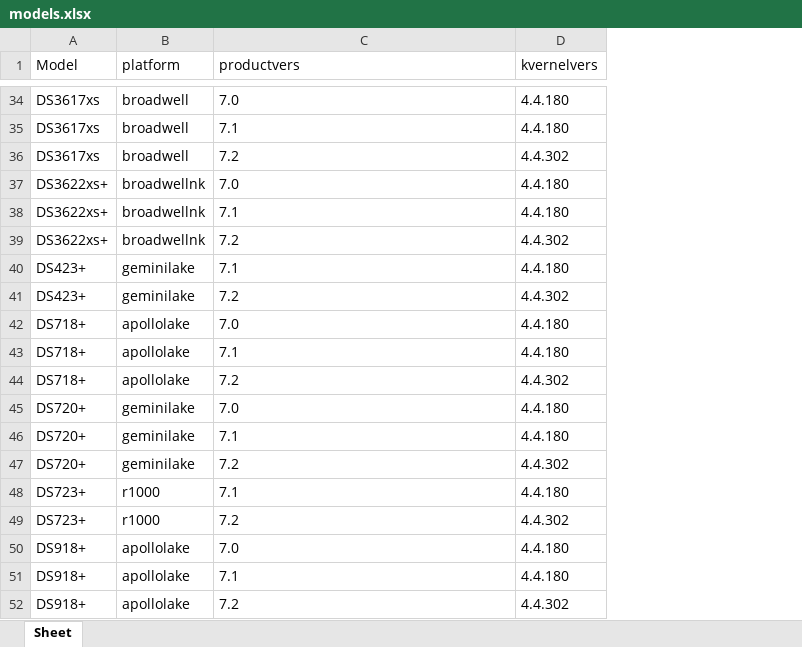
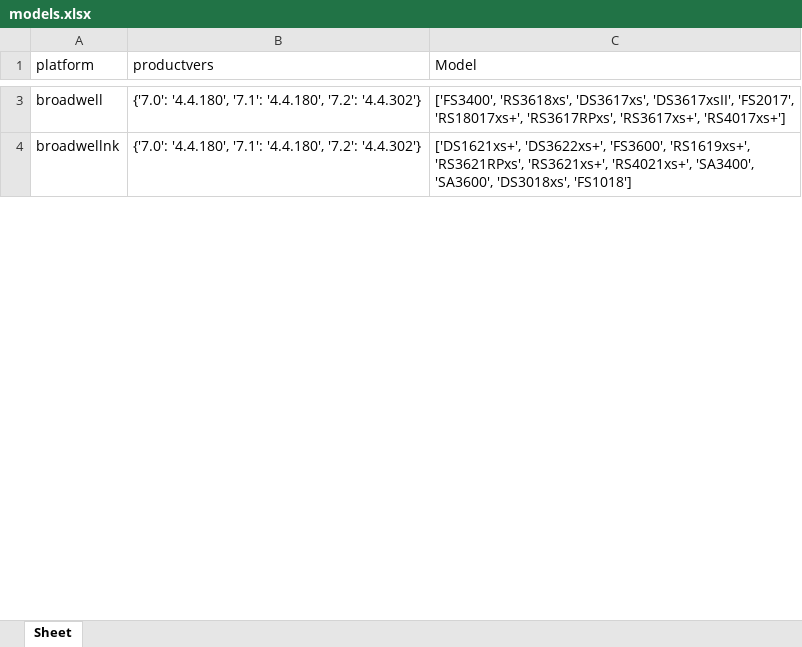
Before and after one commit to RROrg/rr, an Excel workbook: docs/models.xlsx, sheet Sheet, drawn as a sheet; only a part is shown, gaps mark what is left out; values as stored, in another font and other column widths than the file's, no borders; removed rows and columns are numbered as before the commit, all else as after; the diff covers the shown part only; the diff names each change by its address in the sheet, - before the commit and + after, or states it on an @@ line.

```diff
--- a/docs/models.xlsx (sheet Sheet)
+++ b/docs/models.xlsx (sheet Sheet)
-column A (Model), row 34: DS3617xs; row 37: DS3622xs+
-column D (kvernelvers), row 34: 4.4.180; row 37: 4.4.180
+column C (Model), rows 3-4: ['FS3400', 'RS3618xs', 'DS3617xs', 'DS3617xsII', 'FS2017', 'RS18017xs+', 'RS3617RPxs', 'RS3617xs+', 'RS4017xs+'] | ['DS1621xs+', 'DS3622xs+', 'FS3600', 'RS1619xs+', 'RS3621RPxs', 'RS3621xs+', 'RS4021xs+', 'SA3400', 'SA3600', 'DS3018xs', 'FS1018']
-B3 (productvers): 7.0
+B3 (productvers): {'7.0': '4.4.180', '7.1': '4.4.180', '7.2': '4.4.302'}
-row 35: DS3617xs | broadwell | 7.1 | 4.4.180
-row 36: DS3617xs | broadwell | 7.2 | 4.4.302
-B4 (productvers): 7.0
+B4 (productvers): {'7.0': '4.4.180', '7.1': '4.4.180', '7.2': '4.4.302'}
-row 38: DS3622xs+ | broadwellnk | 7.1 | 4.4.180
-row 39: DS3622xs+ | broadwellnk | 7.2 | 4.4.302
-row 40: DS423+ | geminilake | 7.1 | 4.4.180
-row 41: DS423+ | geminilake | 7.2 | 4.4.302
-row 42: DS718+ | apollolake | 7.0 | 4.4.180
-row 43: DS718+ | apollolake | 7.1 | 4.4.180
-row 44: DS718+ | apollolake | 7.2 | 4.4.302
-row 45: DS720+ | geminilake | 7.0 | 4.4.180
-row 46: DS720+ | geminilake | 7.1 | 4.4.180
-row 47: DS720+ | geminilake | 7.2 | 4.4.302
-row 48: DS723+ | r1000 | 7.1 | 4.4.180
-row 49: DS723+ | r1000 | 7.2 | 4.4.302
-row 50: DS918+ | apollolake | 7.0 | 4.4.180
-row 51: DS918+ | apollolake | 7.1 | 4.4.180
-row 52: DS918+ | apollolake | 7.2 | 4.4.302
```
Also changed, not shown: 4 added rows, 80 removed rows and 5 edited cells elsewhere in this sheet, docs/addons.xlsx, docs/modules.xlsx, 3 other files.
